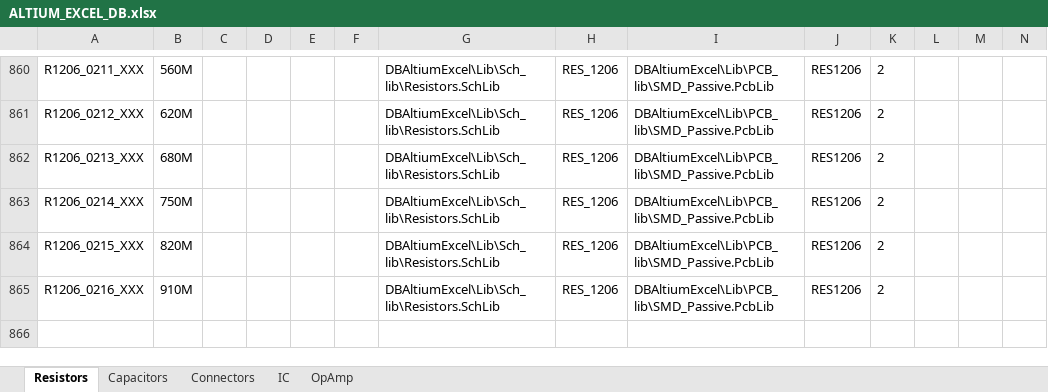
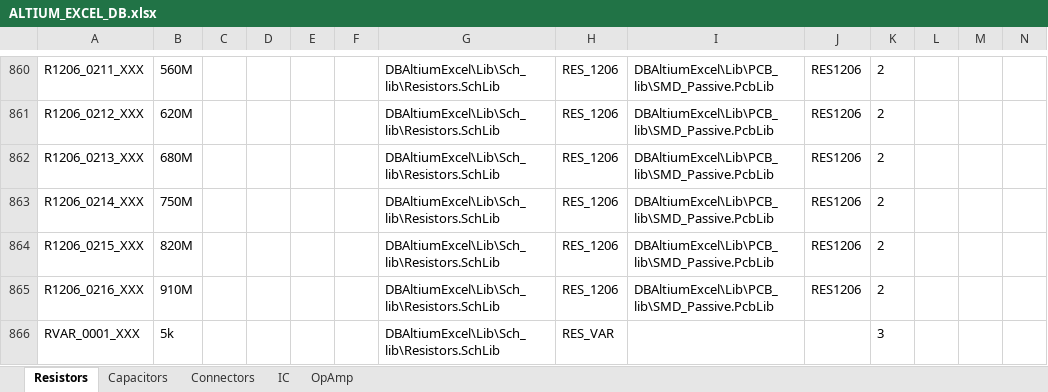
Before and after one commit to ArmandoRivero/DBAltiumExcel, an Excel workbook: ALTIUM_EXCEL_DB.xlsx, sheet Resistors, drawn as a sheet; only a part is shown, gaps mark what is left out; values as stored, in another font and other column widths than the file's, no borders; rows hold the shown columns only; the diff names each change by its address in the sheet, - before the commit and + after, or states it on an @@ line.

```diff
--- a/ALTIUM_EXCEL_DB.xlsx (sheet Resistors)
+++ b/ALTIUM_EXCEL_DB.xlsx (sheet Resistors)
+row 866: RVAR_0001_XXX | 5k |  |  |  |  | DBAltiumExcel\Lib\Sch_lib\Resistors.SchLib | RES_VAR |  |  | 3
```
Also changed, not shown: 2 other files.
